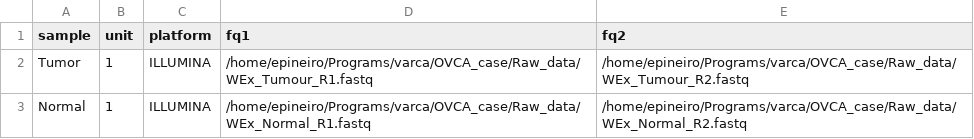
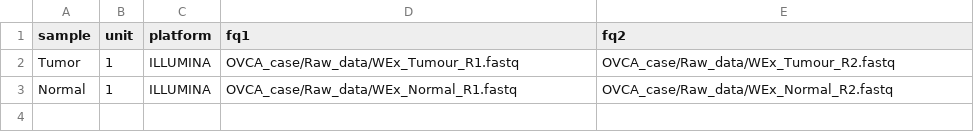
Before and after one commit to cnio-bu/varca, a TSV file: units.tsv, drawn as a sheet.

Commit message:
Update units.tsv

```diff
--- a/units.tsv
+++ b/units.tsv
@@ -1,3 +1,3 @@
 sample	unit	platform	fq1	fq2
-Tumor	1	ILLUMINA	/home/epineiro/Programs/varca/OVCA_case/Raw_data/WEx_Tumour_R1.fastq	/home/epineiro/Programs/varca/OVCA_case/Raw_data/WEx_Tumour_R2.fastq
-Normal	1	ILLUMINA	/home/epineiro/Programs/varca/OVCA_case/Raw_data/WEx_Normal_R1.fastq	/home/epineiro/Programs/varca/OVCA_case/Raw_data/WEx_Normal_R2.fastq
+Tumor	1	ILLUMINA	OVCA_case/Raw_data/WEx_Tumour_R1.fastq	OVCA_case/Raw_data/WEx_Tumour_R2.fastq
+Normal	1	ILLUMINA	OVCA_case/Raw_data/WEx_Normal_R1.fastq	OVCA_case/Raw_data/WEx_Normal_R2.fastq
```
